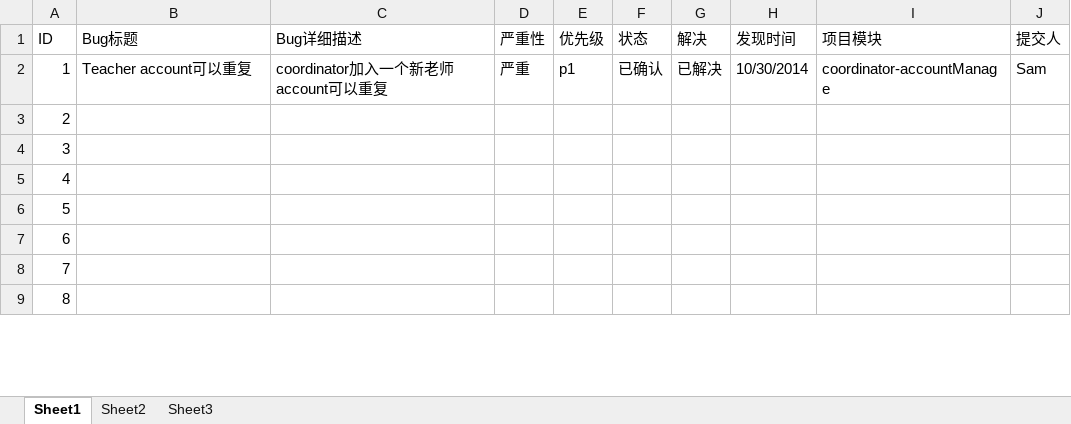
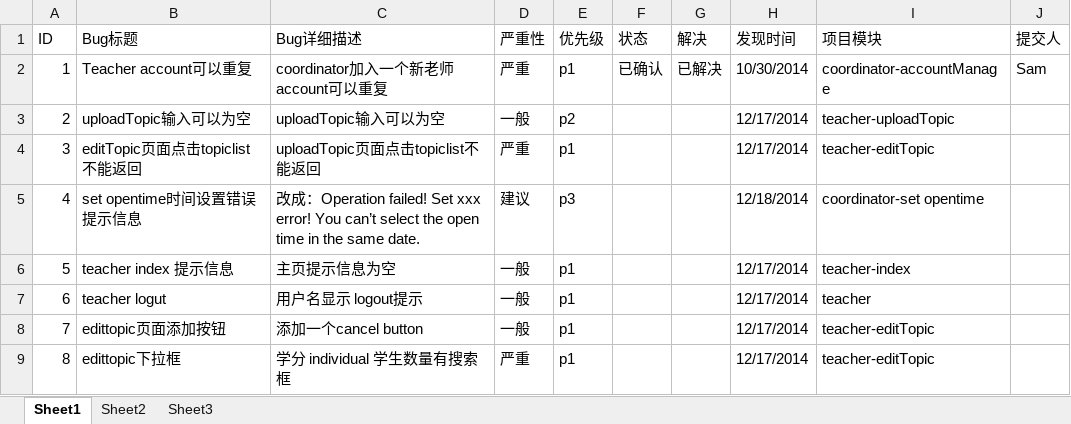
Before and after one commit to UIC-FYP-2014-Fall/FYP-Coordination-System, an Excel workbook: FYP_System_Bug_Collection.xlsx, sheet Sheet1, drawn as a sheet; only a part is shown; values as stored, in another font and other column widths than the file's, no cell formats; charts and pictures and table styles not drawn; the diff covers the shown part only; the diff names each change by its address in the sheet, - before the commit and + after, or states it on an @@ line.

Commit message:
upload bug collection

```diff
--- a/FYP_System_Bug_Collection.xlsx (sheet Sheet1)
+++ b/FYP_System_Bug_Collection.xlsx (sheet Sheet1)
-B3 (Bug标题): (empty)
+B3 (Bug标题): uploadTopic输入可以为空
-C3 (Bug详细描述): (empty)
+C3 (Bug详细描述): uploadTopic输入可以为空
-D3 (严重性): (empty)
+D3 (严重性): 一般
-E3 (优先级): (empty)
+E3 (优先级): p2
-H3:H4 (发现时间): (empty)
+H3:H4 (发现时间): 12/17/2014
-I3 (项目模块): (empty)
+I3 (项目模块): teacher-uploadTopic
-B4 (Bug标题): (empty)
+B4 (Bug标题): editTopic页面点击topiclist不能返回
-C4 (Bug详细描述): (empty)
+C4 (Bug详细描述): uploadTopic页面点击topiclist不能返回
-D4 (严重性): (empty)
+D4 (严重性): 严重
-E4 (优先级): (empty)
+E4 (优先级): p1
-I4 (项目模块): (empty)
+I4 (项目模块): teacher-editTopic
-B5 (Bug标题): (empty)
+B5 (Bug标题): set opentime时间设置错误提示信息
-C5 (Bug详细描述): (empty)
+C5 (Bug详细描述): 改成：Operation failed! Set xxx error! You can’t select the open time in the same date.
-D5 (严重性): (empty)
+D5 (严重性): 建议
-E5 (优先级): (empty)
+E5 (优先级): p3
-H5 (发现时间): (empty)
+H5 (发现时间): 12/18/2014
-I5 (项目模块): (empty)
+I5 (项目模块): coordinator-set opentime
-B6 (Bug标题): (empty)
+B6 (Bug标题): teacher index 提示信息
-C6 (Bug详细描述): (empty)
+C6 (Bug详细描述): 主页提示信息为空
-D6:D8 (严重性): (empty)
+D6:D8 (严重性): 一般
-E6:E9 (优先级): (empty)
+E6:E9 (优先级): p1
-H6:H9 (发现时间): (empty)
+H6:H9 (发现时间): 12/17/2014
-I6 (项目模块): (empty)
+I6 (项目模块): teacher-index
-B7 (Bug标题): (empty)
+B7 (Bug标题): teacher logut
-C7 (Bug详细描述): (empty)
+C7 (Bug详细描述): 用户名显示 logout提示
-I7 (项目模块): (empty)
+I7 (项目模块): teacher
-B8 (Bug标题): (empty)
+B8 (Bug标题): edittopic页面添加按钮
-C8 (Bug详细描述): (empty)
+C8 (Bug详细描述): 添加一个cancel button
-I8:I9 (项目模块): (empty)
+I8:I9 (项目模块): teacher-editTopic
-B9 (Bug标题): (empty)
+B9 (Bug标题): edittopic下拉框
-C9 (Bug详细描述): (empty)
+C9 (Bug详细描述): 学分 individual 学生数量有搜索框
-D9 (严重性): (empty)
+D9 (严重性): 严重
```
Also changed, not shown: 3 added rows and 60 edited cells elsewhere in this sheet, cell formats, charts or pictures, 6 other files.
